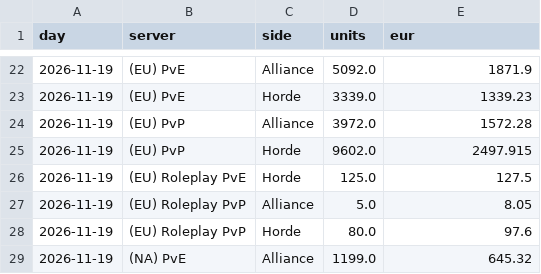
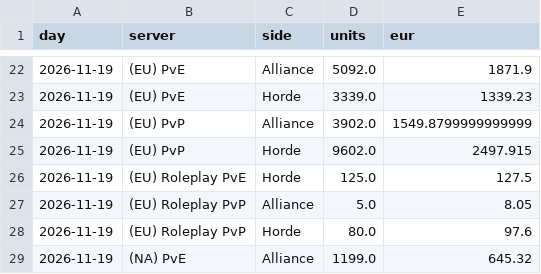
Before and after one commit to KornoticTheEnd/funpay-tracker, a CSV file: docs/report_sales.csv, drawn as a sheet; only a part is shown, gaps mark what is left out; the diff covers the shown part only.

```diff
--- a/docs/report_sales.csv
+++ b/docs/report_sales.csv
@@ -23,3 +23,3 @@ day,server,side,units,eur
 2026-11-19,(EU) PvE,Horde,3339.0,1339.23
-2026-11-19,(EU) PvP,Alliance,3972.0,1572.28
+2026-11-19,(EU) PvP,Alliance,3902.0,1549.8799999999999
 2026-11-19,(EU) PvP,Horde,9602.0,2497.915
```
Also changed, not shown: 18 edited cells elsewhere in this file, docs/report_prices.csv, 4 other files.
